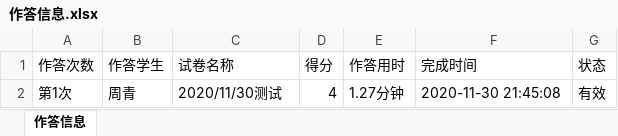
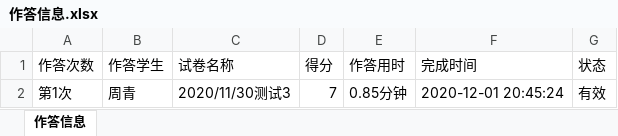
Before and after one commit to zhouqing1996/CTadvanced, an Excel workbook: backend/files/xlsx/作答信息.xlsx, sheet 作答信息, drawn as a sheet; values as stored, in another font and other column widths than the file's, no borders; the diff names each change by its address in the sheet, - before the commit and + after, or states it on an @@ line.

```diff
--- a/backend/files/xlsx/作答信息.xlsx (sheet 作答信息)
+++ b/backend/files/xlsx/作答信息.xlsx (sheet 作答信息)
-C2 (试卷名称): 2020/11/30测试
+C2 (试卷名称): 2020/11/30测试3
-D2 (得分): 4
+D2 (得分): 7
-E2 (作答用时): 1.27分钟
+E2 (作答用时): 0.85分钟
-F2 (完成时间): 2020-11-30 21:45:08
+F2 (完成时间): 2020-12-01 20:45:24
```
Also changed, not shown: backend/files/xlsx/试卷信息.xlsx, 9 other files.
